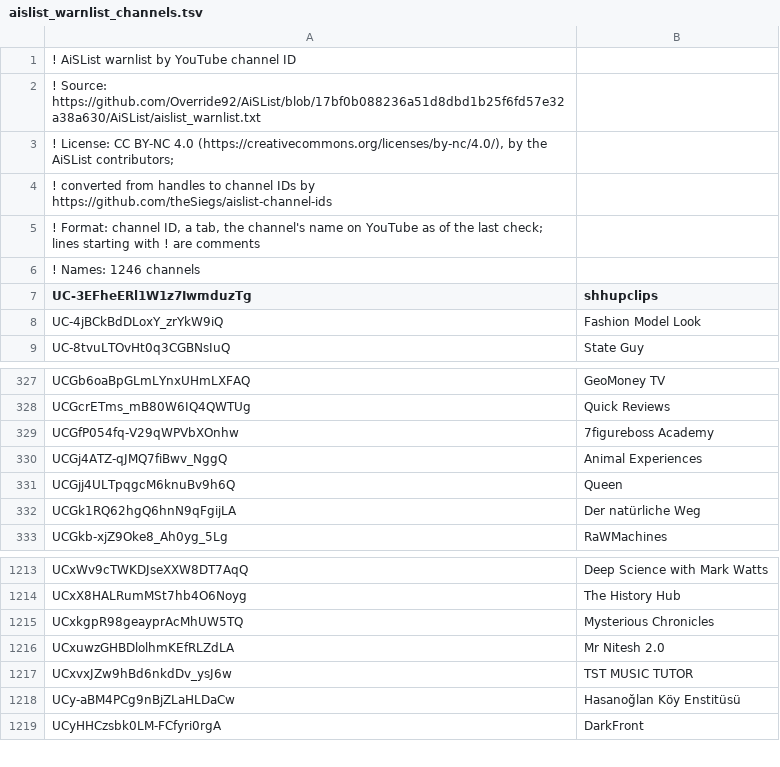
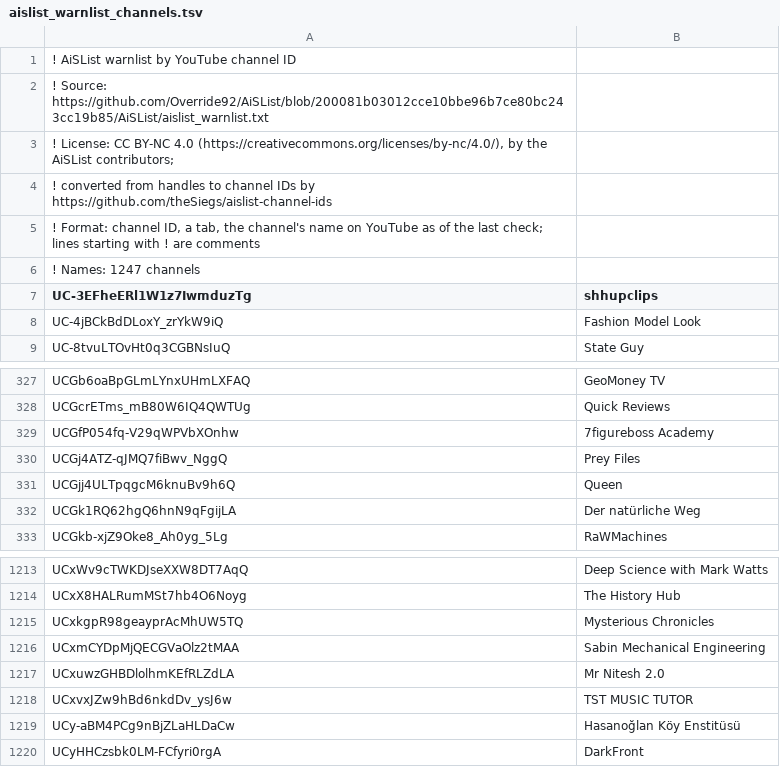
Before and after one commit to theSiegs/aislist-channel-ids, a TSV file: lists/aislist_warnlist_channels.tsv, drawn as a sheet; only a part is shown, gaps mark what is left out.

```diff
--- a/lists/aislist_warnlist_channels.tsv
+++ b/lists/aislist_warnlist_channels.tsv
@@ -1,3 +1,3 @@
 ! AiSList warnlist by YouTube channel ID
-! Source: https://github.com/Override92/AiSList/blob/17bf0b088236a51d8dbd1b25f6fd57e32a38a630/AiSList/aislist_warnlist.txt
+! Source: https://github.com/Override92/AiSList/blob/200081b03012cce10bbe96b7ce80bc243cc19b85/AiSList/aislist_warnlist.txt
 ! License: CC BY-NC 4.0 (https://creativecommons.org/licenses/by-nc/4.0/), by the AiSList contributors;
@@ -5,3 +5,3 @@
 ! Format: channel ID, a tab, the channel's name on YouTube as of the last check; lines starting with ! are comments
-! Names: 1246 channels
+! Names: 1247 channels
 UC-3EFheERl1W1z7IwmduzTg	shhupclips
@@ -329,3 +329,3 @@ UCGcrETms_mB80W6IQ4QWTUg	Quick Reviews
 UCGfP054fq-V29qWPVbXOnhw	7figureboss Academy
-UCGj4ATZ-qJMQ7fiBwv_NggQ	Animal Experiences
+UCGj4ATZ-qJMQ7fiBwv_NggQ	Prey Files
 UCGjj4ULTpqgcM6knuBv9h6Q	Queen
@@ -1215,2 +1215,3 @@ UCxX8HALRumMSt7hb4O6Noyg	The History Hub
 UCxkgpR98geayprAcMhUW5TQ	Mysterious Chronicles
+UCxmCYDpMjQECGVaOlz2tMAA	Sabin Mechanical Engineering
 UCxuwzGHBDlolhmKEfRLZdLA	Mr Nitesh 2.0
```
Also changed, not shown: reports/handle_changes.tsv, 8 other files.
